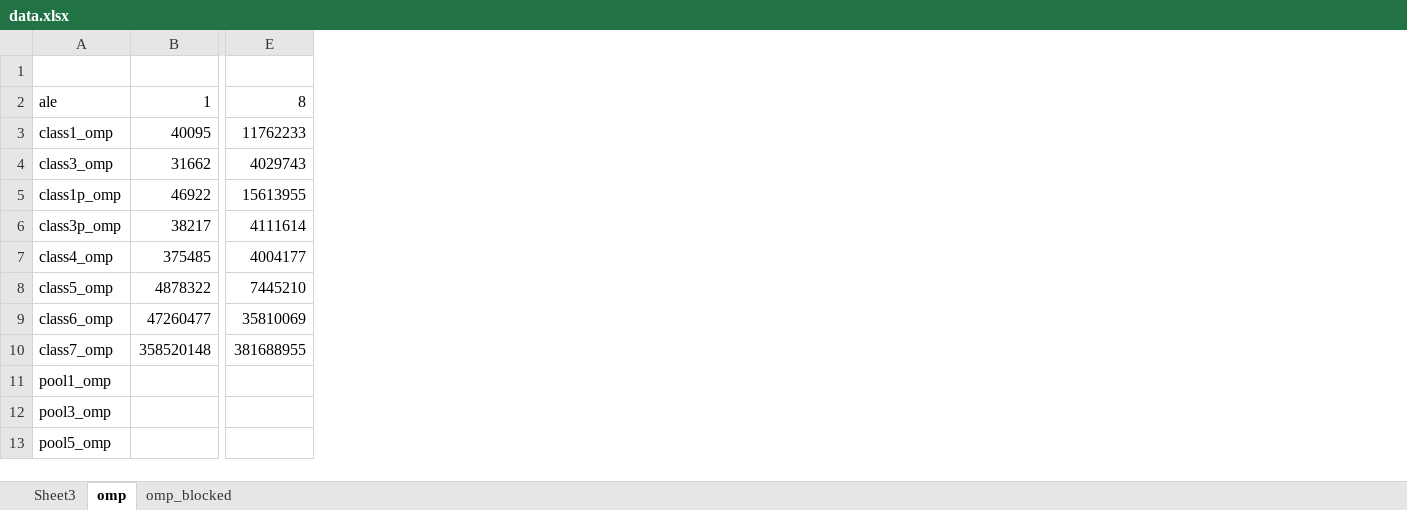
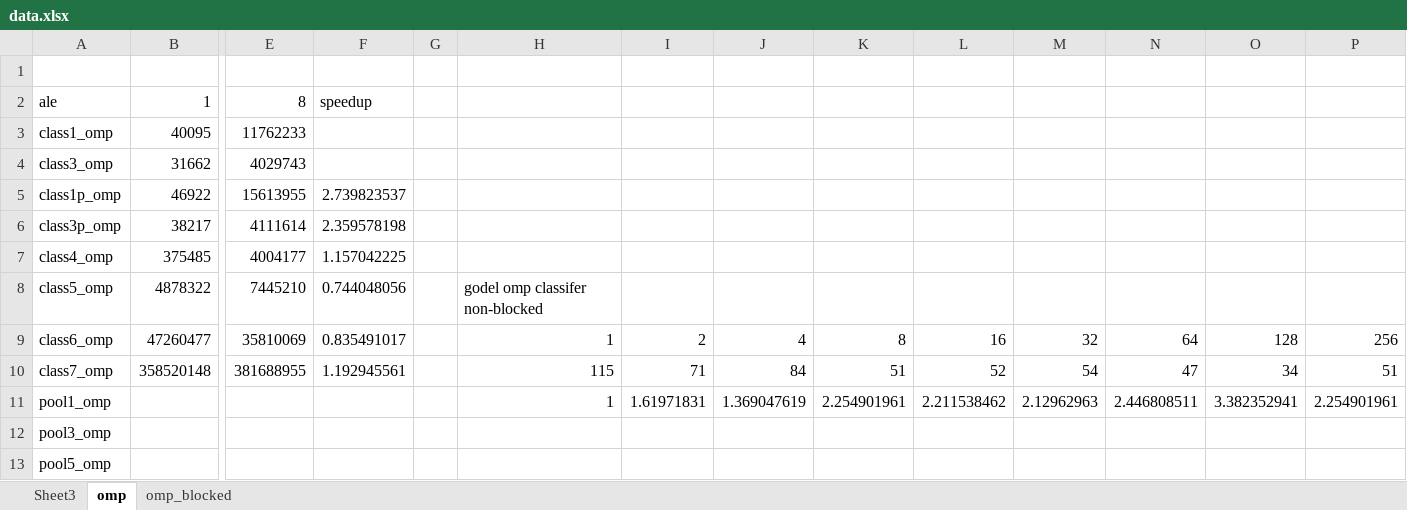
Before and after one commit to kzhao32/cs758workloads, an Excel workbook: data.xlsx, sheet omp, drawn as a sheet; only a part is shown, gaps mark what is left out; values as stored, in another font and other column widths than the file's, no borders; the diff names each change by its address in the sheet, - before the commit and + after, or states it on an @@ line.

Commit message:
moved parallel section to outermost loop, classifier_blocked seems buggy

```diff
--- a/data.xlsx (sheet omp)
+++ b/data.xlsx (sheet omp)
+column F, rows 2-10: speedup |  |  | 2.739823537 | 2.359578198 | 1.157042225 | 0.744048056 | 0.835491017 | 1.192945561
+column G, empty
+column H, rows 8-11: godel omp classifer non-blocked | 1 | 115 | 1
+column I, rows 9-11: 2 | 71 | 1.61971831
+column J, rows 9-11: 4 | 84 | 1.369047619
+column K, rows 9-11: 8 | 51 | 2.254901961
+column L, rows 9-11: 16 | 52 | 2.211538462
+column M, rows 9-11: 32 | 54 | 2.12962963
+column N, rows 9-11: 64 | 47 | 2.446808511
+column O, rows 9-11: 128 | 34 | 3.382352941
+column P, rows 9-11: 256 | 51 | 2.254901961
```
Also changed, not shown: 6 other files.
